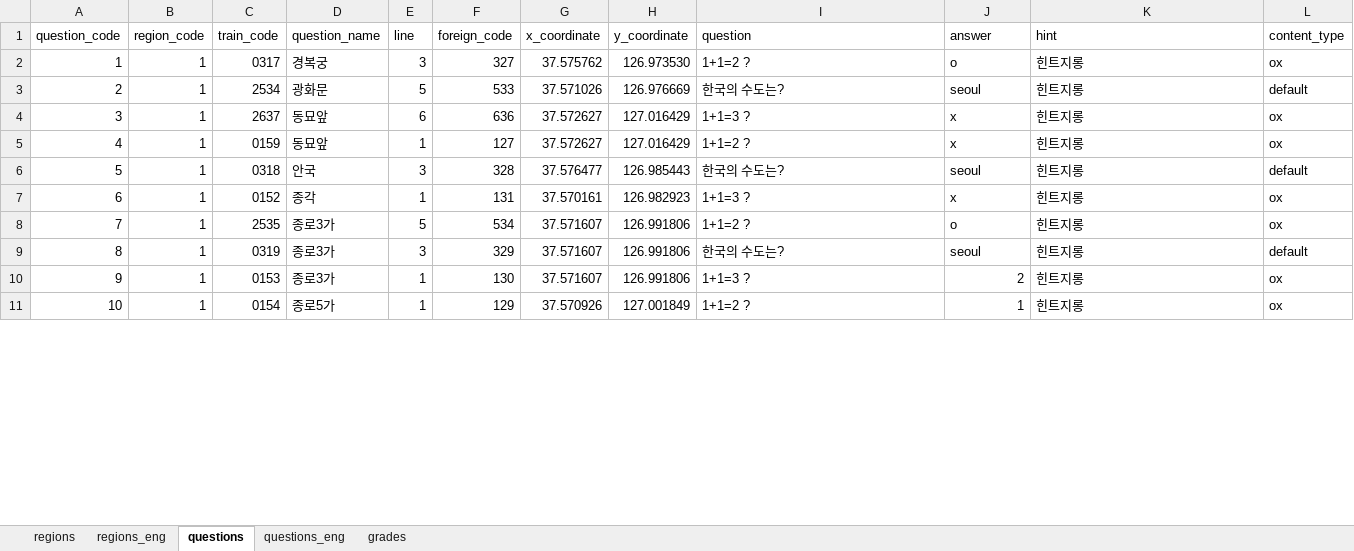
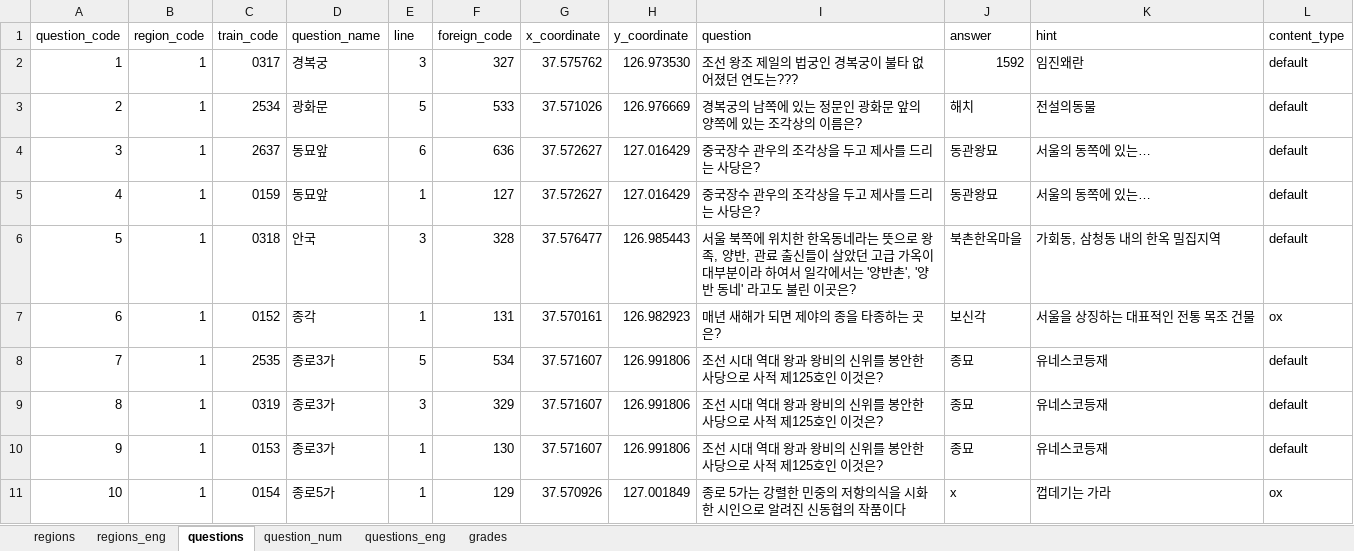
Before and after one commit to jhpark426/seoulhang_server, an Excel workbook: app/import/DB_seoulhang.xlsx, sheet questions, drawn as a sheet; only a part is shown; values as stored, in another font and other column widths than the file's, no cell formats; the diff covers the shown part only; the diff names each change by its address in the sheet, - before the commit and + after, or states it on an @@ line.

```diff
--- a/app/import/DB_seoulhang.xlsx (sheet questions)
+++ b/app/import/DB_seoulhang.xlsx (sheet questions)
+sheet tab: question_num
-I2 (question): 1+1=2 ?
+I2 (question): 조선 왕조 제일의 법궁인 경복궁이 불타 없어졌던 연도는???
-J2 (answer): o
+J2 (answer): 1592
-K2 (hint): 힌트지롱
+K2 (hint): 임진왜란
-L2 (content_type): ox
+L2 (content_type): default
-I3 (question): 한국의 수도는?
+I3 (question): 경복궁의 남쪽에 있는 정문인 광화문 앞의 양쪽에 있는 조각상의 이름은?
-J3 (answer): seoul
+J3 (answer): 해치
-K3 (hint): 힌트지롱
+K3 (hint): 전설의동물
-I4 (question): 1+1=3 ?
+I4 (question): 중국장수 관우의 조각상을 두고 제사를 드리는 사당은?
-J4:J5 (answer): x
+J4:J5 (answer): 동관왕묘
-K4:K5 (hint): 힌트지롱
+K4:K5 (hint): 서울의 동쪽에 있는…
-L4:L5 (content_type): ox
+L4:L5 (content_type): default
-I5 (question): 1+1=2 ?
+I5 (question): 중국장수 관우의 조각상을 두고 제사를 드리는 사당은?
-I6 (question): 한국의 수도는?
+I6 (question): 서울 북쪽에 위치한 한옥동네라는 뜻으로 왕족, 양반, 관료 출신들이 살았던 고급 가옥이 대부분이라 하여서 일각에서는 '양반촌', '양반 동네' 라고도 불린 이곳은?
-J6 (answer): seoul
+J6 (answer): 북촌한옥마을
-K6 (hint): 힌트지롱
+K6 (hint): 가회동, 삼청동 내의 한옥 밀집지역
-I7 (question): 1+1=3 ?
+I7 (question): 매년 새해가 되면 제야의 종을 타종하는 곳은?
-J7 (answer): x
+J7 (answer): 보신각
-K7 (hint): 힌트지롱
+K7 (hint): 서울을 상징하는 대표적인 전통 목조 건물
-I8 (question): 1+1=2 ?
+I8 (question): 조선 시대 역대 왕과 왕비의 신위를 봉안한 사당으로 사적 제125호인 이것은?
-J8 (answer): o
+J8 (answer): 종묘
-K8:K10 (hint): 힌트지롱
+K8:K10 (hint): 유네스코등재
-L8 (content_type): ox
+L8 (content_type): default
-I9 (question): 한국의 수도는?
+I9 (question): 조선 시대 역대 왕과 왕비의 신위를 봉안한 사당으로 사적 제125호인 이것은?
-J9 (answer): seoul
+J9 (answer): 종묘
-I10 (question): 1+1=3 ?
+I10 (question): 조선 시대 역대 왕과 왕비의 신위를 봉안한 사당으로 사적 제125호인 이것은?
-J10 (answer): 2
+J10 (answer): 종묘
-L10 (content_type): ox
+L10 (content_type): default
-I11 (question): 1+1=2 ?
+I11 (question): 종로 5가는 강렬한 민중의 저항의식을 시화한 시인으로 알려진 신동협의 작품이다
-J11 (answer): 1
+J11 (answer): x
-K11 (hint): 힌트지롱
+K11 (hint): 껍데기는 가라
```
Also changed, not shown: 52 edited cells elsewhere in this sheet, sheet regions_eng, sheet regions, cell formats, 2 other files.
